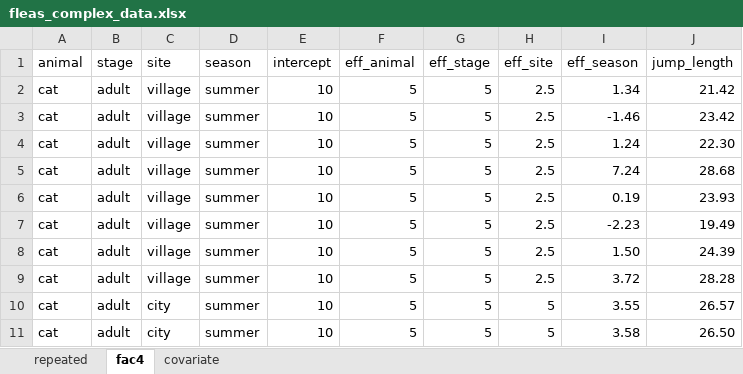
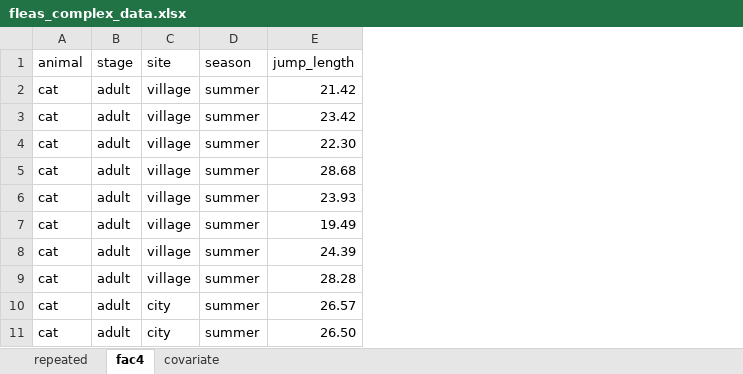
Before and after one commit to jkruppa/jkruppa.github.io, an Excel workbook: data/fleas_complex_data.xlsx, sheet fac4, drawn as a sheet; only a part is shown; values as stored, in another font and other column widths than the file's, no borders; the diff names each change by its address in the sheet, - before the commit and + after, or states it on an @@ line.

```diff
--- a/data/fleas_complex_data.xlsx (sheet fac4)
+++ b/data/fleas_complex_data.xlsx (sheet fac4)
-column E (intercept), rows 2-11: all 10
-column F (eff_animal), rows 2-11: all 5
-column G (eff_stage), rows 2-11: all 5
-column H (eff_site), rows 2-11: 2.5 | 2.5 | 2.5 | 2.5 | 2.5 | 2.5 | 2.5 | 2.5 | 5 | 5
-column I (eff_season), rows 2-11: 1.34 | -1.46 | 1.24 | 7.24 | 0.19 | -2.23 | 1.50 | 3.72 | 3.55 | 3.58
```
Also changed, not shown: sheet repeated, sheet covariate.
